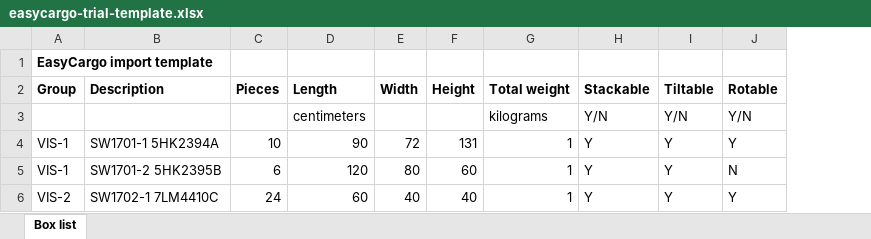
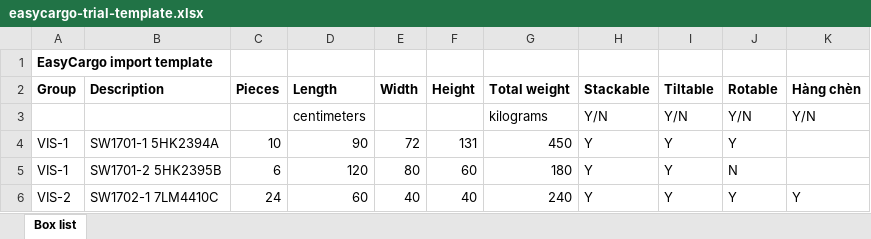
Before and after one commit to KLTN-FA26/fe-backoffice-stockflow-commerce, an Excel workbook: public/templates/easycargo-trial-template.xlsx, sheet Box list, drawn as a sheet; values as stored, in another font and other column widths than the file's, no borders; the diff names each change by its address in the sheet, - before the commit and + after, or states it on an @@ line.

Commit message:
feat(load-planning): trial estimate reads weights and offers five selection modes
Owner decision WF4-TRIAL-EST (18/11) for "Ước tính thử" (docs 09 §4.0
step 6): the sheet's Total weight is read and the payload is checked,
and the five calculation modes of docs 09 §4.2 can be chosen.

- Parser: "Total weight" -> totalWeightKg (row total; unit from the unit
  row: kg / g / tấn / lb, default kg). A row without a positive weight
  is listed and blocks the run (docs 09 §6 edge case). New optional
  column "Hàng chèn" -> fill (docs 09 §3 main / fill split, only read
  in PRIORITY_FILL); files without it parse as before. Cell helpers
  move to trial-cells.ts to keep the parser under the size limit.
- Template: realistic Total weight values and the "Hàng chèn" column.
- Mode selector: SINGLE_TYPE, FEWEST_VEHICLES, KEEP_LINES,
  PRIORITY_FILL, OVER_CAPACITY. "Chỉnh tay" is the load plan's 3D edit,
  not a mode, so it is not offered. EstimateControls takes its mode
  options from the caller; the order estimate keeps its two modes.
- Preview shows weight and Hàng chèn per row; the result shows the
  weight metric; a "Cách đọc file" panel lists the columns
  (redesign artboard thuc-hien-don--load-estimates-trial).

```diff
--- a/public/templates/easycargo-trial-template.xlsx (sheet Box list)
+++ b/public/templates/easycargo-trial-template.xlsx (sheet Box list)
+column K (Hàng chèn), rows 3-6: Y/N |  |  | Y
-G4 (Total weight): 1
+G4 (Total weight): 450
-G5 (Total weight): 1
+G5 (Total weight): 180
-G6 (Total weight): 1
+G6 (Total weight): 240
```
Also changed, not shown: 19 other files.
